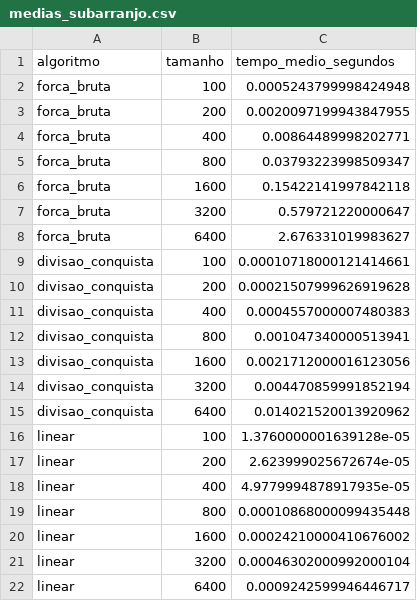
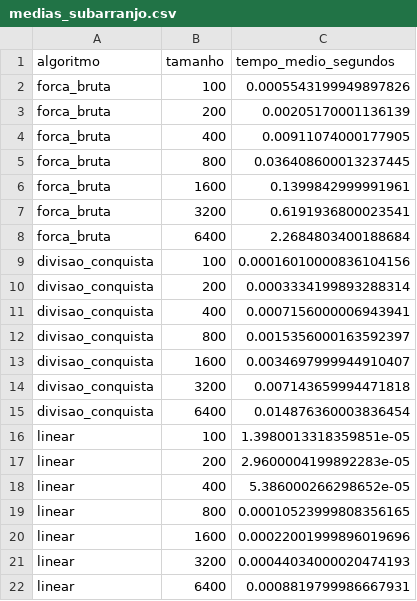
Before and after one commit to brenalemos09/trabalho-av2-cana, a CSV file: resultados/medias_subarranjo.csv, drawn as a sheet.

```diff
--- a/resultados/medias_subarranjo.csv
+++ b/resultados/medias_subarranjo.csv
@@ -1,22 +1,22 @@
 algoritmo,tamanho,tempo_medio_segundos
-forca_bruta,100,0.0005243799998424948
-forca_bruta,200,0.0020097199943847955
-forca_bruta,400,0.00864489998202771
-forca_bruta,800,0.03793223998509347
-forca_bruta,1600,0.15422141997842118
-forca_bruta,3200,0.579721220000647
-forca_bruta,6400,2.676331019983627
-divisao_conquista,100,0.00010718000121414661
-divisao_conquista,200,0.00021507999626919628
-divisao_conquista,400,0.0004557000007480383
-divisao_conquista,800,0.001047340000513941
-divisao_conquista,1600,0.0021712000016123056
-divisao_conquista,3200,0.004470859991852194
-divisao_conquista,6400,0.014021520013920962
-linear,100,1.3760000001639128e-05
-linear,200,2.623999025672674e-05
-linear,400,4.9779994878917935e-05
-linear,800,0.00010868000099435448
-linear,1600,0.00024210000410676002
-linear,3200,0.00046302000992000104
-linear,6400,0.0009242599946446717
+forca_bruta,100,0.0005543199949897826
+forca_bruta,200,0.00205170001136139
+forca_bruta,400,0.00911074000177905
+forca_bruta,800,0.036408600013237445
+forca_bruta,1600,0.1399842999991961
+forca_bruta,3200,0.6191936800023541
+forca_bruta,6400,2.2684803400188684
+divisao_conquista,100,0.00016010000836104156
+divisao_conquista,200,0.0003334199893288314
+divisao_conquista,400,0.0007156000006943941
+divisao_conquista,800,0.0015356000163592397
+divisao_conquista,1600,0.0034697999944910407
+divisao_conquista,3200,0.007143659994471818
+divisao_conquista,6400,0.014876360003836454
+linear,100,1.3980013318359851e-05
+linear,200,2.9600004199892283e-05
+linear,400,5.386000266298652e-05
+linear,800,0.00010523999808356165
+linear,1600,0.00022001999896019696
+linear,3200,0.00044034000020474193
+linear,6400,0.0008819799986667931
```
Also changed, not shown: resultados/medias_pontos.csv, resultados/tempos_pontos.csv, 3 other files.
